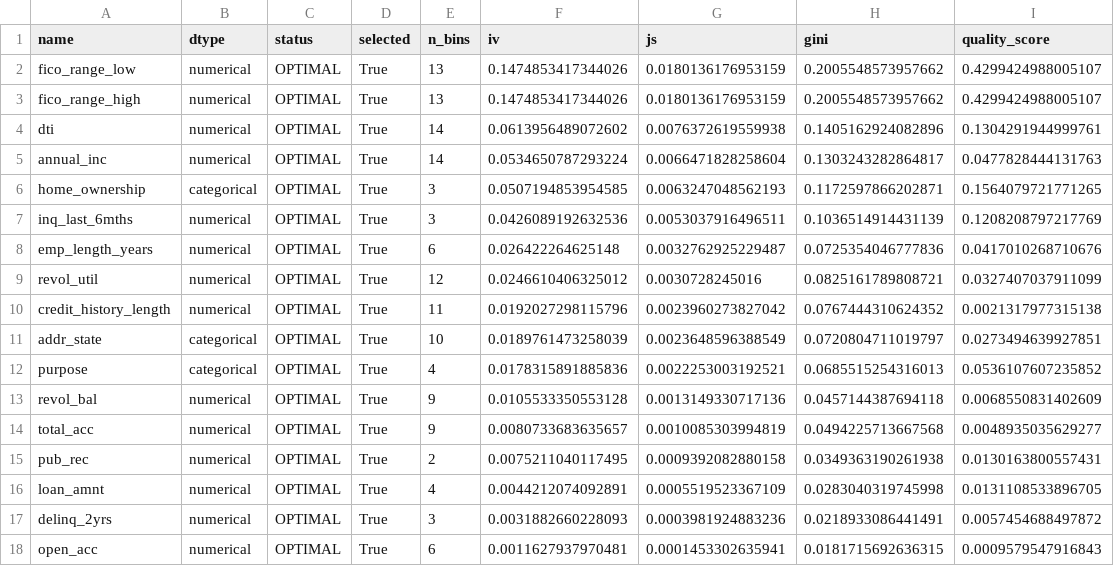
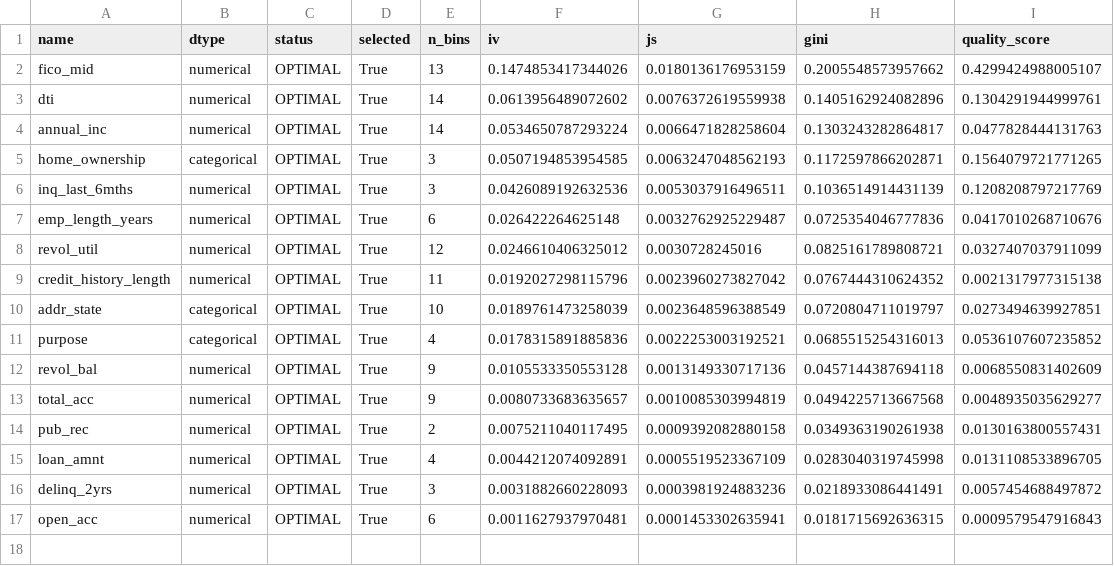
Before and after one commit to AnhNgone/CRA-CL, a CSV file: dashboards/iv_ranking.csv, drawn as a sheet.

```diff
--- a/dashboards/iv_ranking.csv
+++ b/dashboards/iv_ranking.csv
@@ -1,4 +1,3 @@
 name,dtype,status,selected,n_bins,iv,js,gini,quality_score
-fico_range_low,numerical,OPTIMAL,True,13,0.1474853417344026,0.0180136176953159,0.2005548573957662,0.4299424988005107
-fico_range_high,numerical,OPTIMAL,True,13,0.1474853417344026,0.0180136176953159,0.2005548573957662,0.4299424988005107
+fico_mid,numerical,OPTIMAL,True,13,0.1474853417344026,0.0180136176953159,0.2005548573957662,0.4299424988005107
 dti,numerical,OPTIMAL,True,14,0.0613956489072602,0.0076372619559938,0.1405162924082896,0.1304291944999761
```
Also changed, not shown: dashboards/segment_summary.csv, reports/figures/iv_table.csv, 39 other files.
